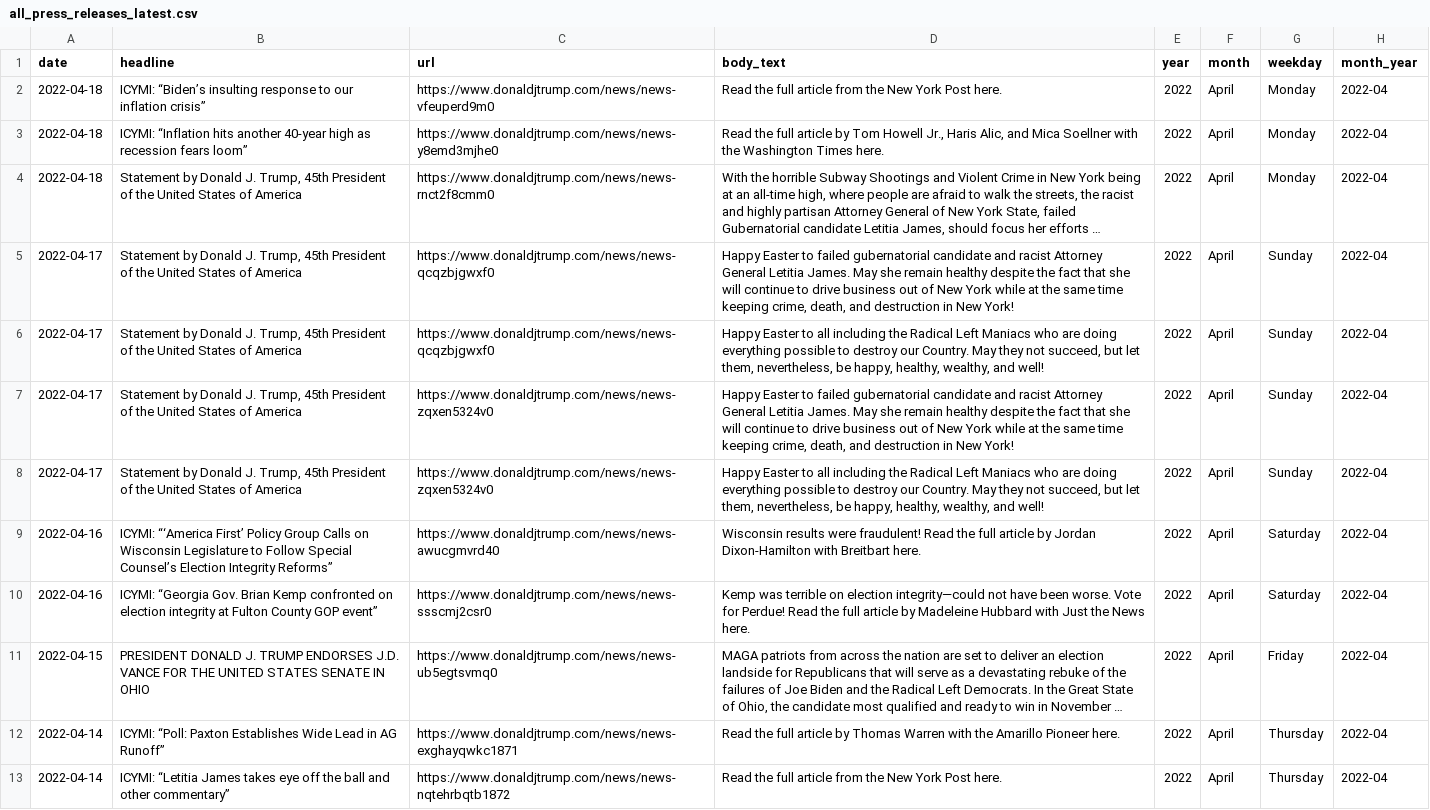
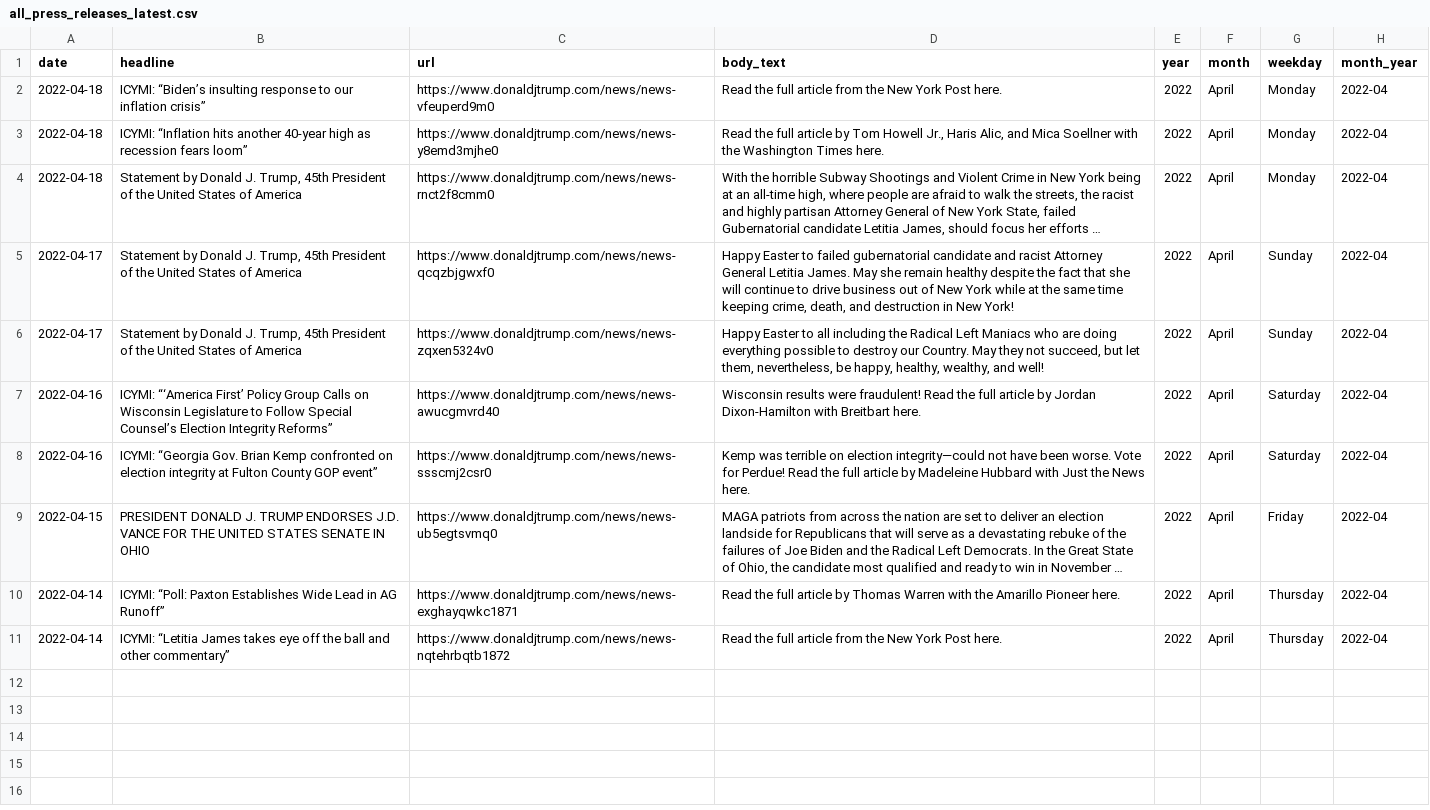
Before and after one commit to gridviz/trump-releases, a CSV file: data/processed/all_press_releases_latest.csv, drawn as a sheet; long unchanged cells end in …; the diff names each change by its address in the sheet, - before the commit and + after, or states it on an @@ line.

Commit message:
latest

```diff
--- a/data/processed/all_press_releases_latest.csv
+++ b/data/processed/all_press_releases_latest.csv
-row 6: 2022-04-17 | Statement by Donald J. Trump, 45th President of the United States of America | https://www.donaldjtrump.com/news/news-qcqzbjgwxf0 | Happy Easter to all including the Radical Left Maniacs who are doing everything possible to destroy our Country. May they not succeed, but let them, nevertheless, be happy, healthy, wealthy, and well! | 2022 | April | Sunday | 2022-04
-row 7: 2022-04-17 | Statement by Donald J. Trump, 45th President of the United States of America | https://www.donaldjtrump.com/news/news-zqxen5324v0 | Happy Easter to failed gubernatorial candidate and racist Attorney General Letitia James. May she remain healthy despite the fact that she will continue to drive business out of New York while at the same time keeping crime, death, and destruction in New York! | 2022 | April | Sunday | 2022-04
```
Also changed, not shown: 4 other files.
